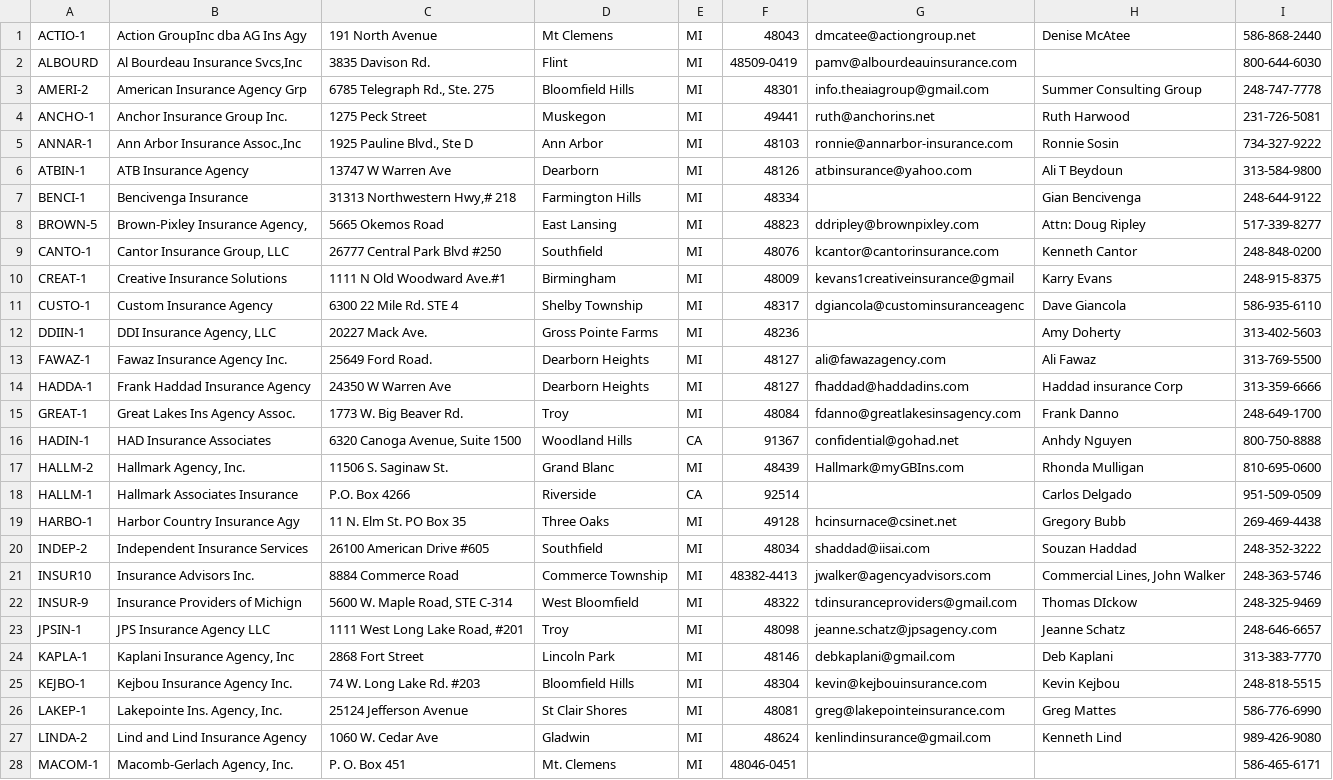
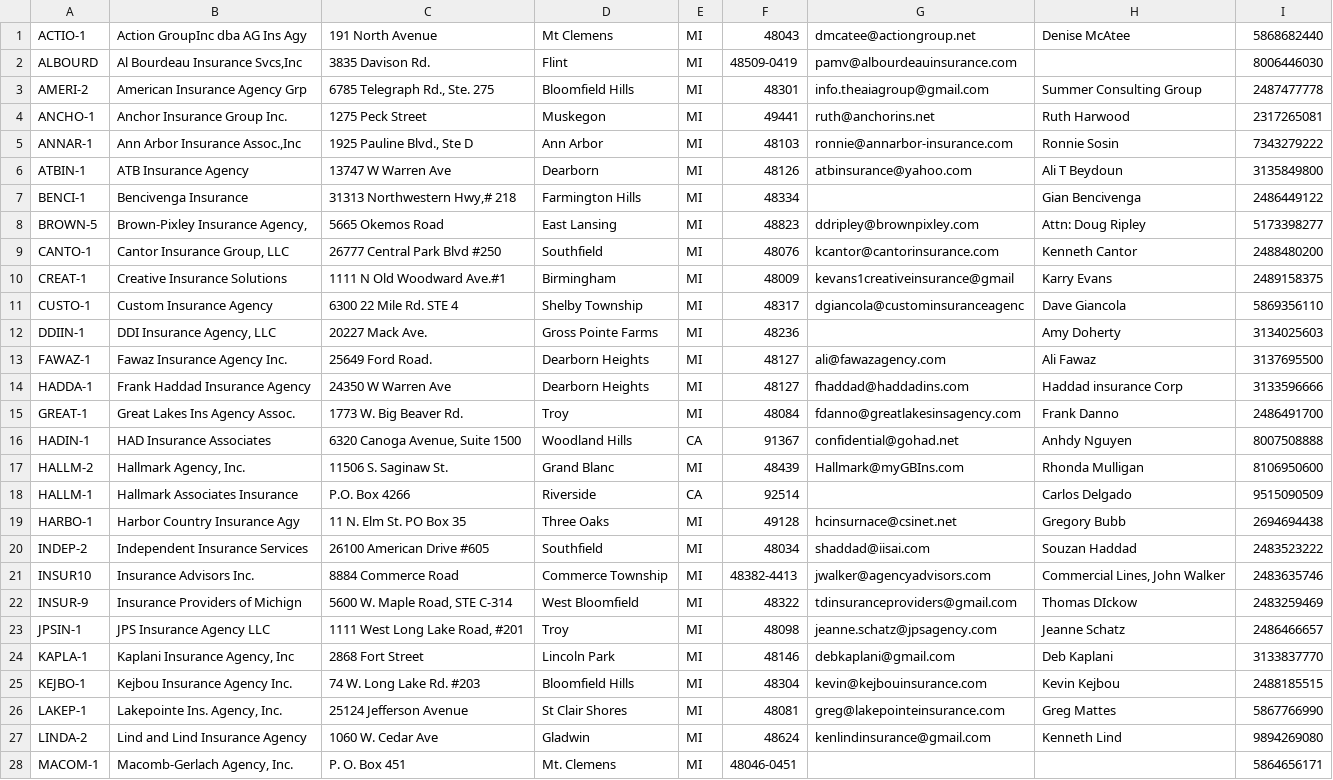
Before and after one commit to marmar-is/PrimeOne, a CSV file: private/data/brokers.csv, drawn as a sheet; only a part is shown; the diff covers the shown part only; the diff names each change by its address in the sheet, - before the commit and + after, or states it on an @@ line.

```diff
--- a/private/data/brokers.csv
+++ b/private/data/brokers.csv
-I1: 586-868-2440
+I1: 5868682440
-I2: 800-644-6030
+I2: 8006446030
-I3: 248-747-7778
+I3: 2487477778
-I4: 231-726-5081
+I4: 2317265081
-I5: 734-327-9222
+I5: 7343279222
-I6: 313-584-9800
+I6: 3135849800
-I7: 248-644-9122
+I7: 2486449122
-I8: 517-339-8277
+I8: 5173398277
-I9: 248-848-0200
+I9: 2488480200
-I10: 248-915-8375
+I10: 2489158375
-I11: 586-935-6110
+I11: 5869356110
-I12: 313-402-5603
+I12: 3134025603
-I13: 313-769-5500
+I13: 3137695500
-I14: 313-359-6666
+I14: 3133596666
-I15: 248-649-1700
+I15: 2486491700
-I16: 800-750-8888
+I16: 8007508888
-I17: 810-695-0600
+I17: 8106950600
-I18: 951-509-0509
+I18: 9515090509
-I19: 269-469-4438
+I19: 2694694438
-I20: 248-352-3222
+I20: 2483523222
-I21: 248-363-5746
+I21: 2483635746
-I22: 248-325-9469
+I22: 2483259469
-I23: 248-646-6657
+I23: 2486466657
-I24: 313-383-7770
+I24: 3133837770
-I25: 248-818-5515
+I25: 2488185515
-I26: 586-776-6990
+I26: 5867766990
-I27: 989-426-9080
+I27: 9894269080
-I28: 586-465-6171
+I28: 5864656171
```
Also changed, not shown: 19 edited cells elsewhere in this file, 22 other files.
